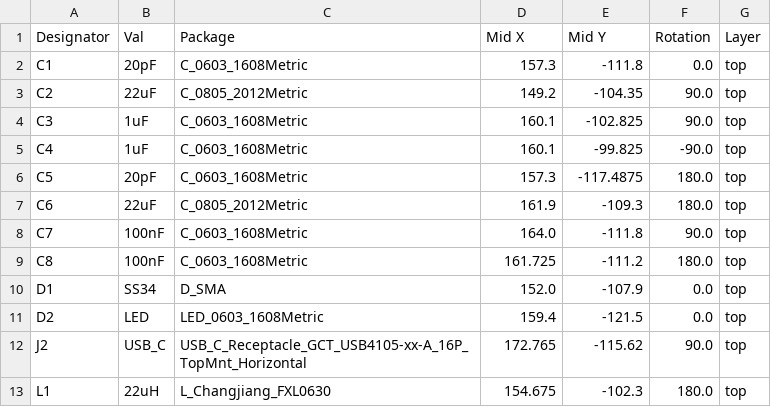
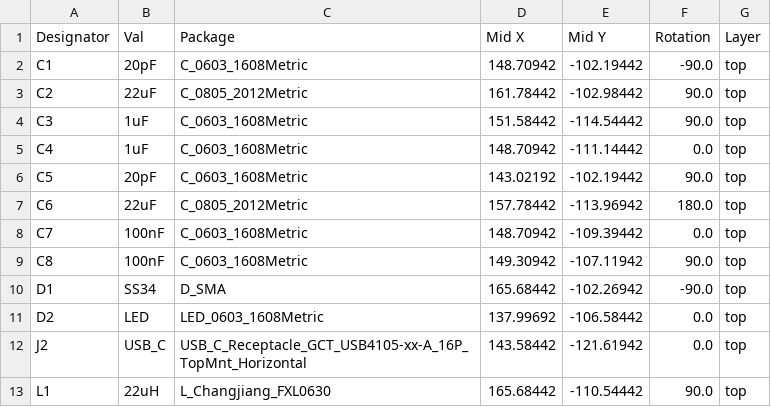
Before and after one commit to luftaquila/fsk-traffic, a CSV file: device/hardware/jlcpcb/production_files/CPL-fsk-traffic.csv, drawn as a sheet; only a part is shown; the diff covers the shown part only.

```diff
--- a/device/hardware/jlcpcb/production_files/CPL-fsk-traffic.csv
+++ b/device/hardware/jlcpcb/production_files/CPL-fsk-traffic.csv
@@ -1,13 +1,13 @@
 Designator,Val,Package,Mid X,Mid Y,Rotation,Layer
-C1,20pF,C_0603_1608Metric,157.3,-111.8,0.0,top
-C2,22uF,C_0805_2012Metric,149.2,-104.35,90.0,top
-C3,1uF,C_0603_1608Metric,160.1,-102.825,90.0,top
-C4,1uF,C_0603_1608Metric,160.1,-99.825,-90.0,top
-C5,20pF,C_0603_1608Metric,157.3,-117.4875,180.0,top
-C6,22uF,C_0805_2012Metric,161.9,-109.3,180.0,top
-C7,100nF,C_0603_1608Metric,164.0,-111.8,90.0,top
-C8,100nF,C_0603_1608Metric,161.725,-111.2,180.0,top
-D1,SS34,D_SMA,152.0,-107.9,0.0,top
-D2,LED,LED_0603_1608Metric,159.4,-121.5,0.0,top
-J2,USB_C,USB_C_Receptacle_GCT_USB4105-xx-A_16P_TopMnt_Horizontal,172.765,-115.62,90.0,top
-L1,22uH,L_Changjiang_FXL0630,154.675,-102.3,180.0,top
+C1,20pF,C_0603_1608Metric,148.70942,-102.19442,-90.0,top
+C2,22uF,C_0805_2012Metric,161.78442,-102.98442,90.0,top
+C3,1uF,C_0603_1608Metric,151.58442,-114.54442,90.0,top
+C4,1uF,C_0603_1608Metric,148.70942,-111.14442,0.0,top
+C5,20pF,C_0603_1608Metric,143.02192,-102.19442,90.0,top
+C6,22uF,C_0805_2012Metric,157.78442,-113.96942,180.0,top
+C7,100nF,C_0603_1608Metric,148.70942,-109.39442,0.0,top
+C8,100nF,C_0603_1608Metric,149.30942,-107.11942,90.0,top
+D1,SS34,D_SMA,165.68442,-102.26942,-90.0,top
+D2,LED,LED_0603_1608Metric,137.99692,-106.58442,0.0,top
+J2,USB_C,USB_C_Receptacle_GCT_USB4105-xx-A_16P_TopMnt_Horizontal,143.58442,-121.61942,0.0,top
+L1,22uH,L_Changjiang_FXL0630,165.68442,-110.54442,90.0,top
```
Also changed, not shown: 57 edited cells elsewhere in this file, device/hardware/jlcpcb/production_files/BOM-fsk-traffic.csv, 24 other files.
